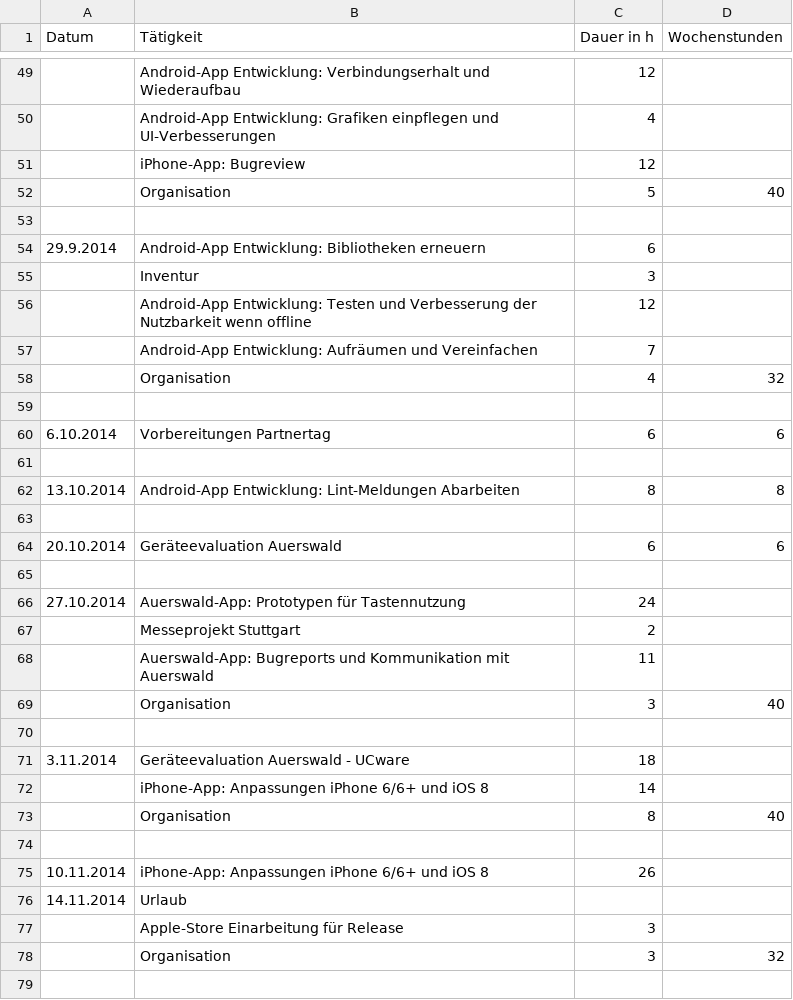
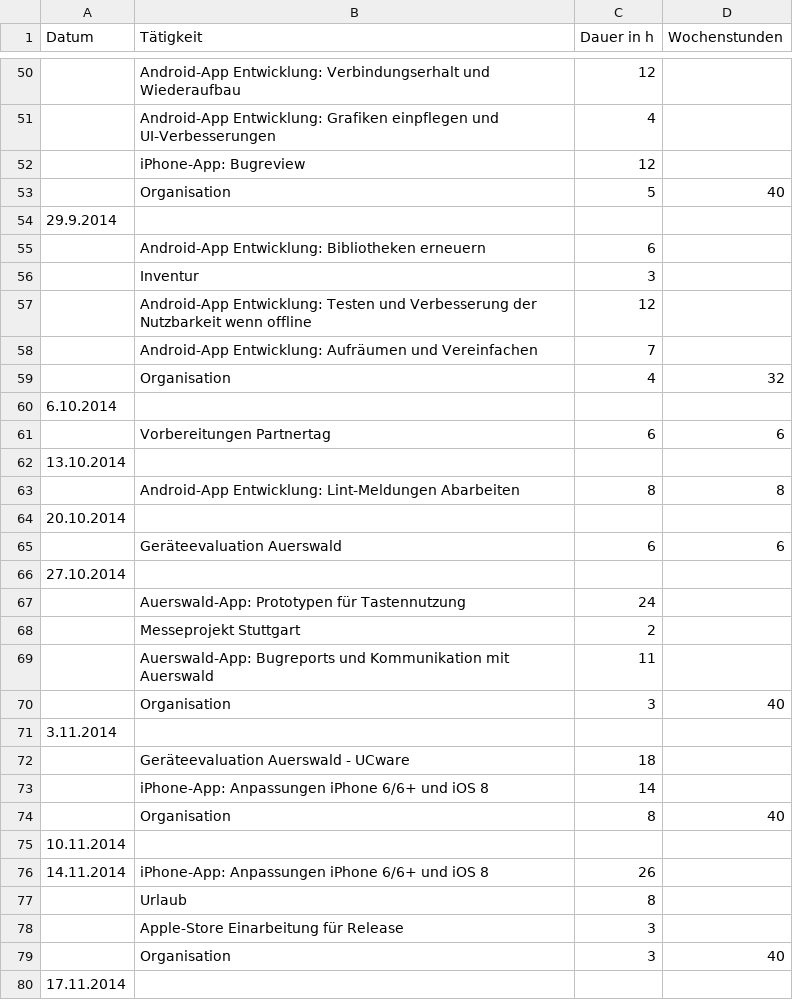
Before and after one commit to DooMMasteR/berichte, a CSV file: data.csv, drawn as a sheet; only a part is shown, gaps mark what is left out; the diff covers the shown part only.

```diff
--- a/data.csv
+++ b/data.csv
@@ -52,4 +53,4 @@ Datum,Tätigkeit,Dauer in h,Wochenstunden
 ,Organisation,5,40
-,,,
-29.9.2014,Android-App Entwicklung: Bibliotheken erneuern,6,
+29.9.2014,,,
+,Android-App Entwicklung: Bibliotheken erneuern,6,
 ,Inventur,3,
@@ -58,10 +59,10 @@ Datum,Tätigkeit,Dauer in h,Wochenstunden
 ,Organisation,4,32
-,,,
-6.10.2014,Vorbereitungen Partnertag,6,6
-,,,
-13.10.2014,Android-App Entwicklung: Lint-Meldungen Abarbeiten,8,8
-,,,
-20.10.2014,Geräteevaluation Auerswald,6,6
-,,,
-27.10.2014,Auerswald-App: Prototypen für Tastennutzung,24,
+6.10.2014,,,
+,Vorbereitungen Partnertag,6,6
+13.10.2014,,,
+,Android-App Entwicklung: Lint-Meldungen Abarbeiten,8,8
+20.10.2014,,,
+,Geräteevaluation Auerswald,6,6
+27.10.2014,,,
+,Auerswald-App: Prototypen für Tastennutzung,24,
 ,Messeprojekt Stuttgart,2,
@@ -69,11 +70,11 @@ Datum,Tätigkeit,Dauer in h,Wochenstunden
 ,Organisation,3,40
-,,,
-3.11.2014,Geräteevaluation Auerswald - UCware,18,
+3.11.2014,,,
+,Geräteevaluation Auerswald - UCware,18,
 ,iPhone-App: Anpassungen iPhone 6/6+ und iOS 8,14,
 ,Organisation,8,40
-,,,
-10.11.2014,iPhone-App: Anpassungen iPhone 6/6+ und iOS 8,26,
-14.11.2014,Urlaub,,
+10.11.2014,,,
+14.11.2014,iPhone-App: Anpassungen iPhone 6/6+ und iOS 8,26,
+,Urlaub,8,
 ,Apple-Store Einarbeitung für Release,3,
-,Organisation,3,32
-,,,
+,Organisation,3,40
+17.11.2014,,,
```
Also changed, not shown: 7 added rows, 3 removed rows and 21 edited cells elsewhere in this file.
